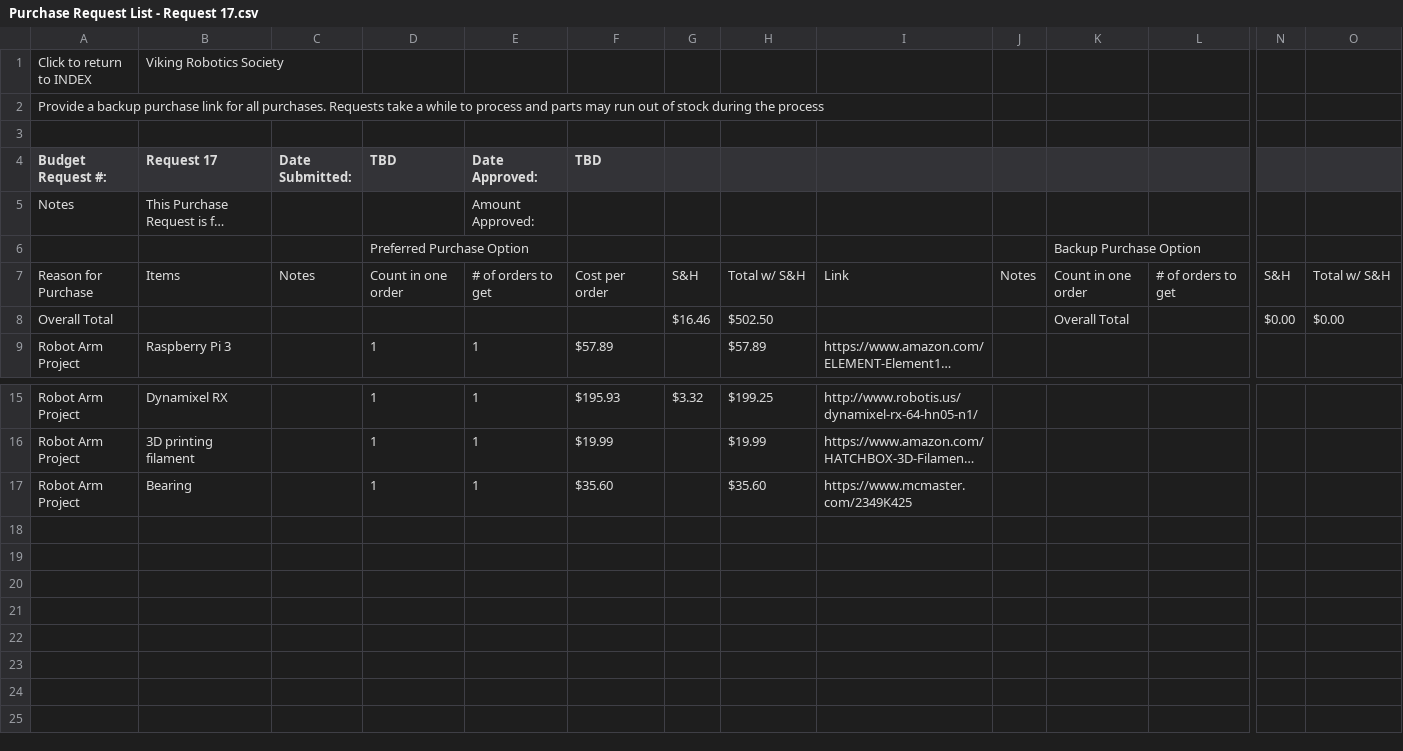
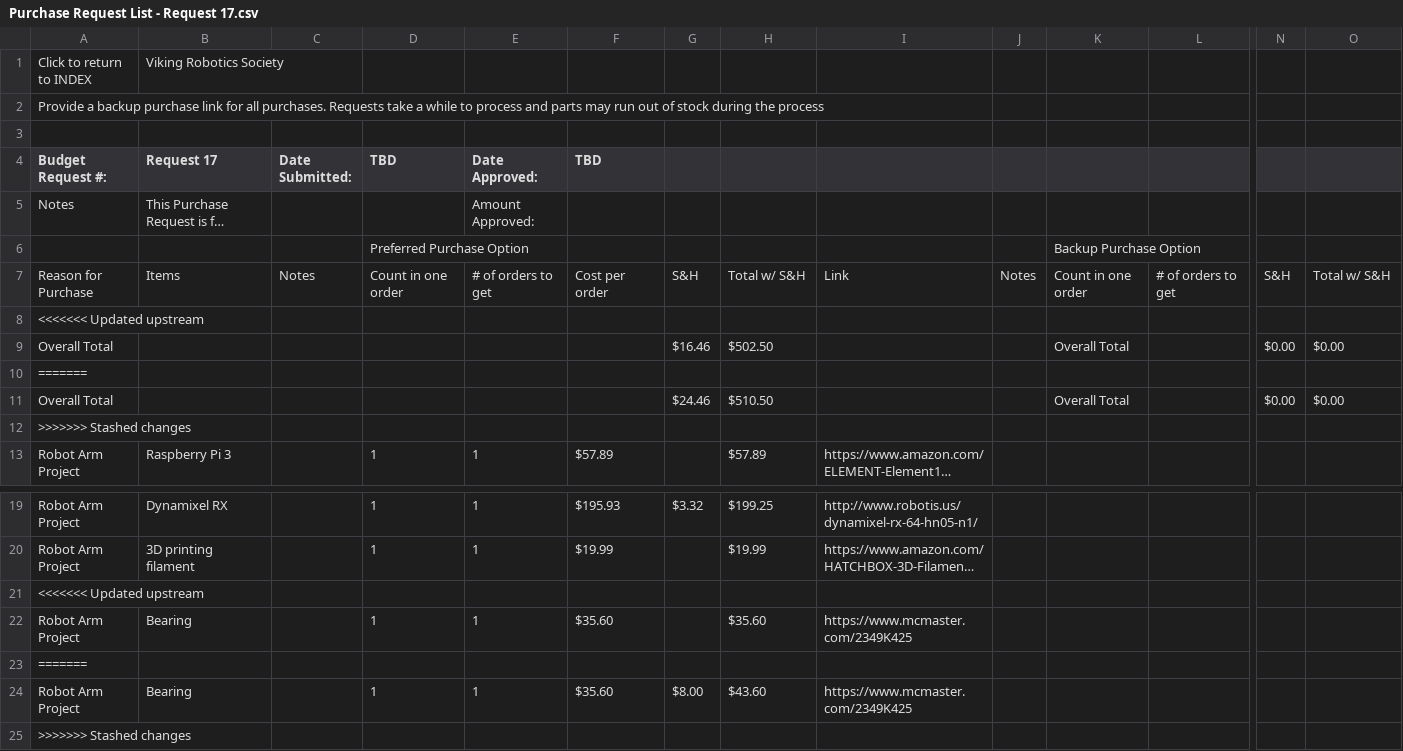
Before and after one commit to pdx-robotics/Robot-Arm, a CSV file: Purchase Request List - Request 17.csv, drawn as a sheet; only a part is shown, gaps mark what is left out; long unchanged cells end in …; rows hold the shown columns only; the diff names each change by its address in the sheet, - before the commit and + after, or states it on an @@ line.

Commit message:
Create Purchase Request List - Request 17.csv

```diff
--- a/Purchase Request List - Request 17.csv
+++ b/Purchase Request List - Request 17.csv
+row 8: <<<<<<< Updated upstream
+row 10: =======
+row 11: Overall Total |  |  |  |  |  | $24.46 | $510.50 |  |  | Overall Total |  | $0.00 | $0.00
+row 12: >>>>>>> Stashed changes
+row 21: <<<<<<< Updated upstream
+row 23: =======
+row 24: Robot Arm Project | Bearing |  | 1 | 1 | $35.60 | $8.00 | $43.60 | https://www.mcmaster.com/2349K425
+row 25: >>>>>>> Stashed changes
```
